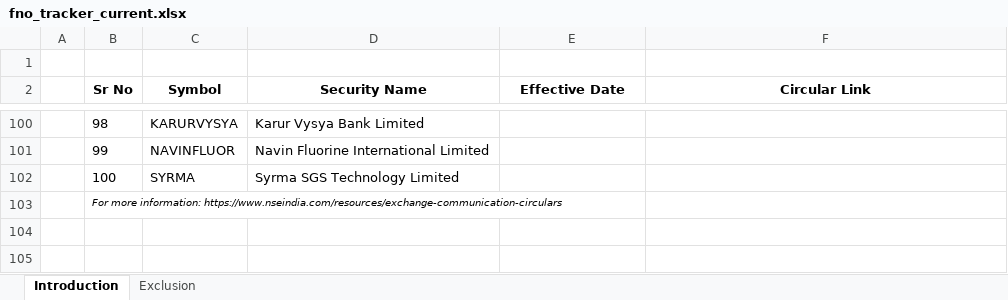
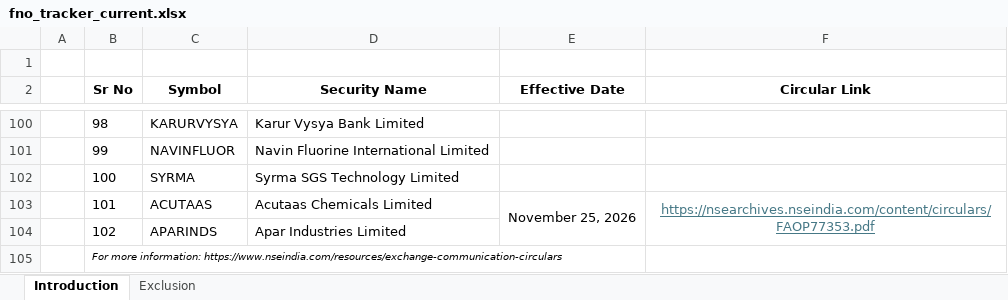
Before and after one commit to pagipari-hub/fii-accumulation-engine, an Excel workbook: data/raw/fno_tracker/fno_tracker_current.xlsx, sheet Introduction, drawn as a sheet; only a part is shown, gaps mark what is left out; values as stored, in another font and other column widths than the file's, no borders; the diff names each change by its address in the sheet, - before the commit and + after, or states it on an @@ line.

```diff
--- a/data/raw/fno_tracker/fno_tracker_current.xlsx (sheet Introduction)
+++ b/data/raw/fno_tracker/fno_tracker_current.xlsx (sheet Introduction)
+row 103:  | 101 | ACUTAAS | Acutaas Chemicals Limited | November 25, 2026 | https://nsearchives.nseindia.com/content/circulars/FAOP77353.pdf
+row 104:  | 102 | APARINDS | Apar Industries Limited
```
Also changed, not shown: 2 other files.
